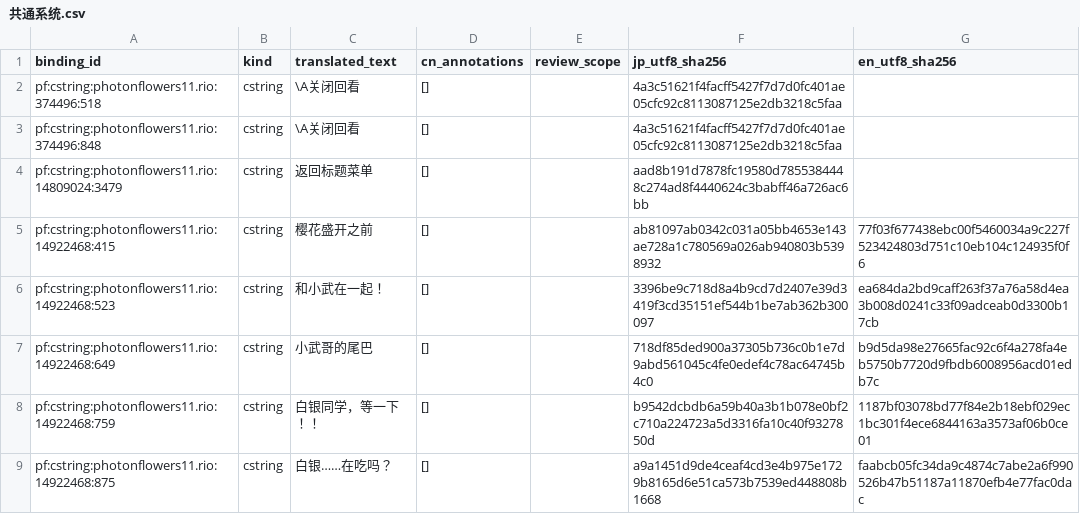
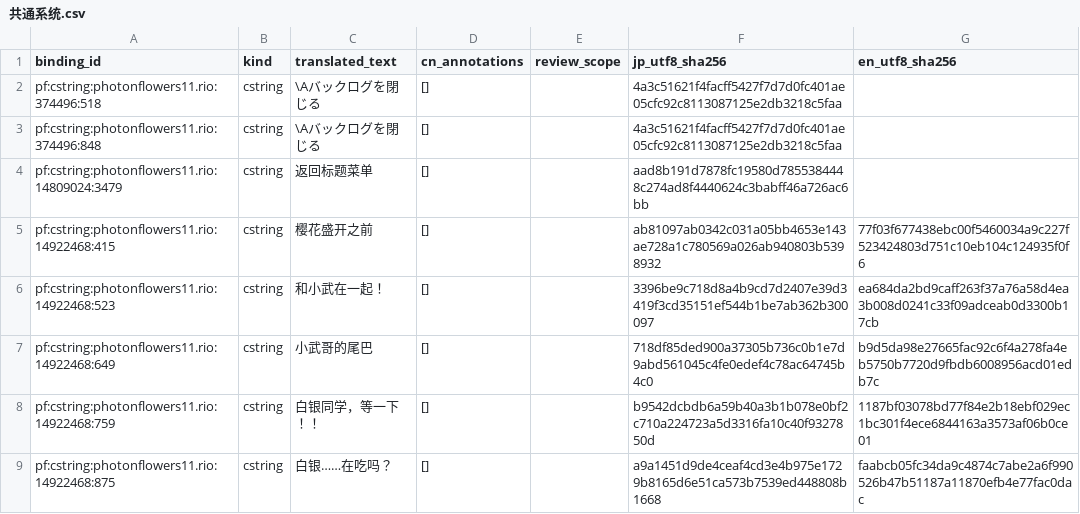
Before and after one commit to imnotsureyi-sys/muvluv-series-steam-cn-patch, a CSV file: rUGP/games/photonflowers/translations/共通系统.csv, drawn as a sheet; only a part is shown.

```diff
--- a/rUGP/games/photonflowers/translations/共通系统.csv
+++ b/rUGP/games/photonflowers/translations/共通系统.csv
@@ -1,4 +1,4 @@
 binding_id,kind,translated_text,cn_annotations,review_scope,jp_utf8_sha256,en_utf8_sha256
-pf:cstring:photonflowers11.rio:374496:518,cstring,\A关闭回看,[],,4a3c51621f4facff5427f7d7d0fc401ae05cfc92c8113087125e2db3218c5faa,
-pf:cstring:photonflowers11.rio:374496:848,cstring,\A关闭回看,[],,4a3c51621f4facff5427f7d7d0fc401ae05cfc92c8113087125e2db3218c5faa,
+pf:cstring:photonflowers11.rio:374496:518,cstring,\Aバックログを閉じる,[],,4a3c51621f4facff5427f7d7d0fc401ae05cfc92c8113087125e2db3218c5faa,
+pf:cstring:photonflowers11.rio:374496:848,cstring,\Aバックログを閉じる,[],,4a3c51621f4facff5427f7d7d0fc401ae05cfc92c8113087125e2db3218c5faa,
 pf:cstring:photonflowers11.rio:14809024:3479,cstring,返回标题菜单,[],,aad8b191d7878fc19580d7855384448c274ad8f4440624c3babff46a726ac6bb,
```
Also changed, not shown: rUGP/games/photonmelodies/translations/共通系统.csv, 6 other files.
